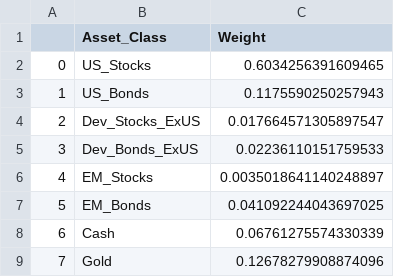
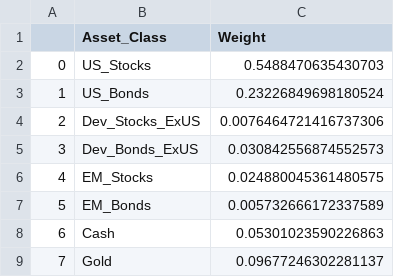
Before and after one commit to o-pelcastre/portfolio-optimization, a CSV file: exports/optimal_portfolio_with_constraints.csv, drawn as a sheet.

```diff
--- a/exports/optimal_portfolio_with_constraints.csv
+++ b/exports/optimal_portfolio_with_constraints.csv
@@ -1,9 +1,9 @@
 ,Asset_Class,Weight
-0,US_Stocks,0.6034256391609465
-1,US_Bonds,0.1175590250257943
-2,Dev_Stocks_ExUS,0.017664571305897547
-3,Dev_Bonds_ExUS,0.02236110151759533
-4,EM_Stocks,0.0035018641140248897
-5,EM_Bonds,0.041092244043697025
-6,Cash,0.06761275574330339
-7,Gold,0.12678279908874096
+0,US_Stocks,0.5488470635430703
+1,US_Bonds,0.23226849698180524
+2,Dev_Stocks_ExUS,0.0076464721416737306
+3,Dev_Bonds_ExUS,0.030842556874552573
+4,EM_Stocks,0.024880045361480575
+5,EM_Bonds,0.005732666172337589
+6,Cash,0.05301023590226863
+7,Gold,0.09677246302281137
```
Also changed, not shown: 9 other files.
